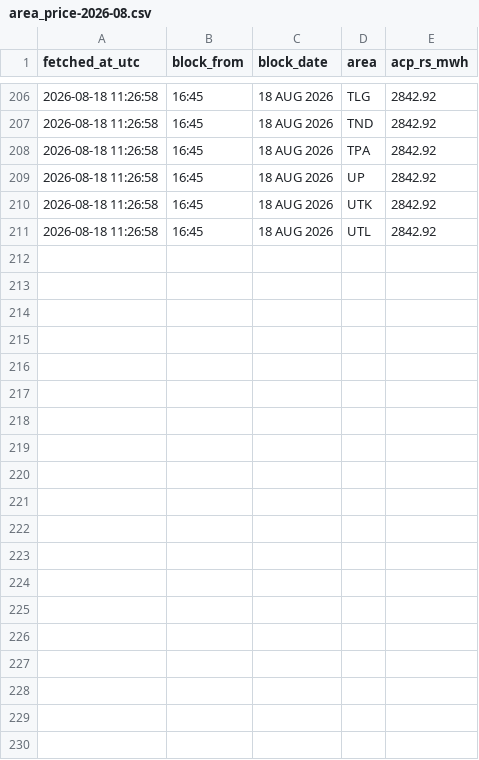
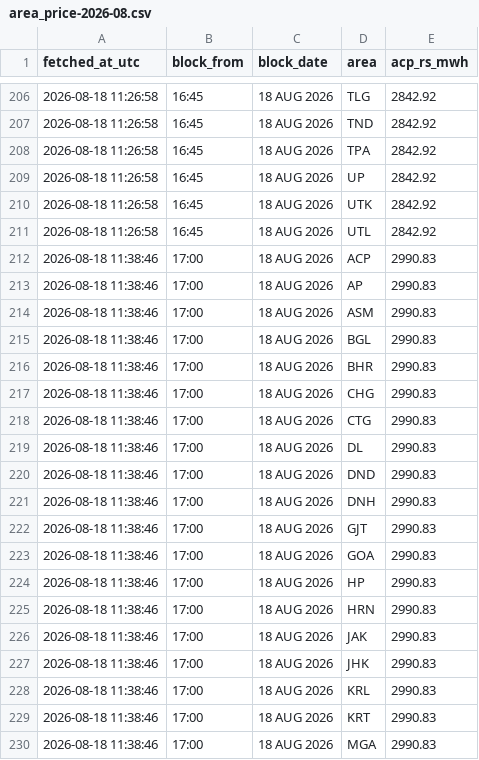
Before and after one commit to Amanthegoat007/FlexTrade, a CSV file: data/collected/area_price-2026-08.csv, drawn as a sheet; only a part is shown, gaps mark what is left out; the diff covers the shown part only.

```diff
--- a/data/collected/area_price-2026-08.csv
+++ b/data/collected/area_price-2026-08.csv
@@ -211 +211,20 @@ fetched_at_utc,block_from,block_date,area,acp_rs_mwh
 2026-08-18 11:26:58,16:45,18 AUG 2026,UTL,2842.92
+2026-08-18 11:38:46,17:00,18 AUG 2026,ACP,2990.83
+2026-08-18 11:38:46,17:00,18 AUG 2026,AP,2990.83
+2026-08-18 11:38:46,17:00,18 AUG 2026,ASM,2990.83
+2026-08-18 11:38:46,17:00,18 AUG 2026,BGL,2990.83
+2026-08-18 11:38:46,17:00,18 AUG 2026,BHR,2990.83
+2026-08-18 11:38:46,17:00,18 AUG 2026,CHG,2990.83
+2026-08-18 11:38:46,17:00,18 AUG 2026,CTG,2990.83
+2026-08-18 11:38:46,17:00,18 AUG 2026,DL,2990.83
+2026-08-18 11:38:46,17:00,18 AUG 2026,DND,2990.83
+2026-08-18 11:38:46,17:00,18 AUG 2026,DNH,2990.83
+2026-08-18 11:38:46,17:00,18 AUG 2026,GJT,2990.83
+2026-08-18 11:38:46,17:00,18 AUG 2026,GOA,2990.83
+2026-08-18 11:38:46,17:00,18 AUG 2026,HP,2990.83
+2026-08-18 11:38:46,17:00,18 AUG 2026,HRN,2990.83
+2026-08-18 11:38:46,17:00,18 AUG 2026,JAK,2990.83
+2026-08-18 11:38:46,17:00,18 AUG 2026,JHK,2990.83
+2026-08-18 11:38:46,17:00,18 AUG 2026,KRL,2990.83
+2026-08-18 11:38:46,17:00,18 AUG 2026,KRT,2990.83
+2026-08-18 11:38:46,17:00,18 AUG 2026,MGA,2990.83
```
Also changed, not shown: 16 added rows elsewhere in this file, data/collected/merit_state-2026-08.csv, data/collected/pstcl-2026-08.csv, 3 other files.
